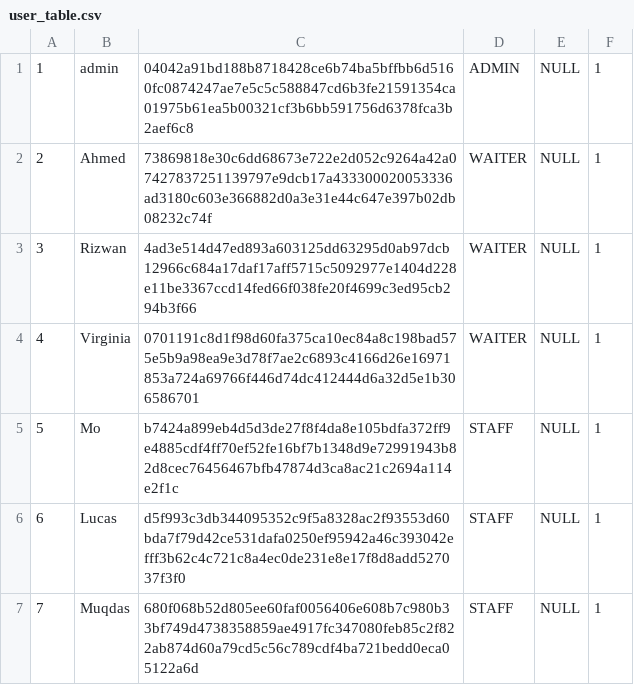
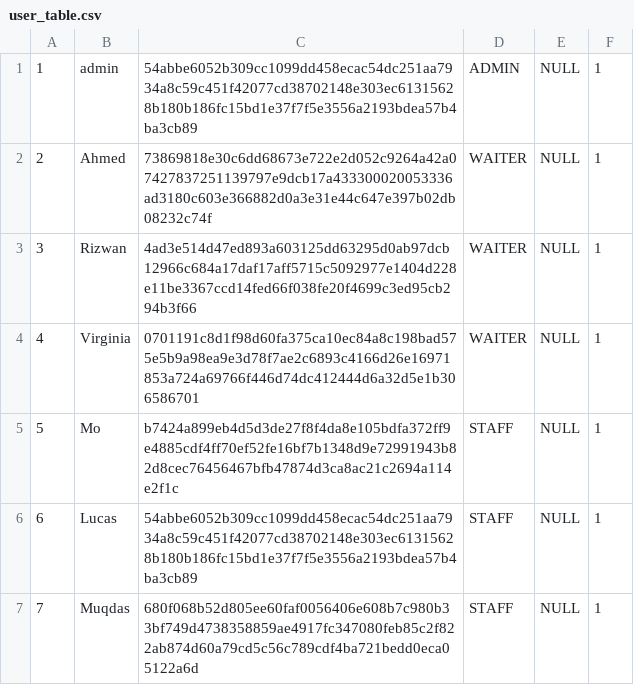
Before and after one commit to Rizwan-B/Restaurant-Management-System, a CSV file: src/main/resources/uk/ac/rhul/rms/user_table.csv, drawn as a sheet.

```diff
--- a/src/main/resources/uk/ac/rhul/rms/user_table.csv
+++ b/src/main/resources/uk/ac/rhul/rms/user_table.csv
@@ -1,2 +1,2 @@
-1,admin,04042a91bd188b8718428ce6b74ba5bffbb6d5160fc0874247ae7e5c5c588847cd6b3fe21591354ca01975b61ea5b00321cf3b6bb591756d6378fca3b2aef6c8,ADMIN,NULL,1
+1,admin,54abbe6052b309cc1099dd458ecac54dc251aa7934a8c59c451f42077cd38702148e303ec61315628b180b186fc15bd1e37f7f5e3556a2193bdea57b4ba3cb89,ADMIN,NULL,1
 2,Ahmed,73869818e30c6dd68673e722e2d052c9264a42a07427837251139797e9dcb17a433300020053336ad3180c603e366882d0a3e31e44c647e397b02db08232c74f,WAITER,NULL,1
@@ -5,3 +5,3 @@
 5,Mo,b7424a899eb4d5d3de27f8f4da8e105bdfa372ff9e4885cdf4ff70ef52fe16bf7b1348d9e72991943b82d8cec76456467bfb47874d3ca8ac21c2694a114e2f1c,STAFF,NULL,1
-6,Lucas,d5f993c3db344095352c9f5a8328ac2f93553d60bda7f79d42ce531dafa0250ef95942a46c393042efff3b62c4c721c8a4ec0de231e8e17f8d8add527037f3f0,STAFF,NULL,1
+6,Lucas,54abbe6052b309cc1099dd458ecac54dc251aa7934a8c59c451f42077cd38702148e303ec61315628b180b186fc15bd1e37f7f5e3556a2193bdea57b4ba3cb89,STAFF,NULL,1
 7,Muqdas,680f068b52d805ee60faf0056406e608b7c980b33bf749d4738358859ae4917fc347080feb85c2f822ab874d60a79cd5c56c789cdf4ba721bedd0eca05122a6d,STAFF,NULL,1
```
Also changed, not shown: 2 other files.
